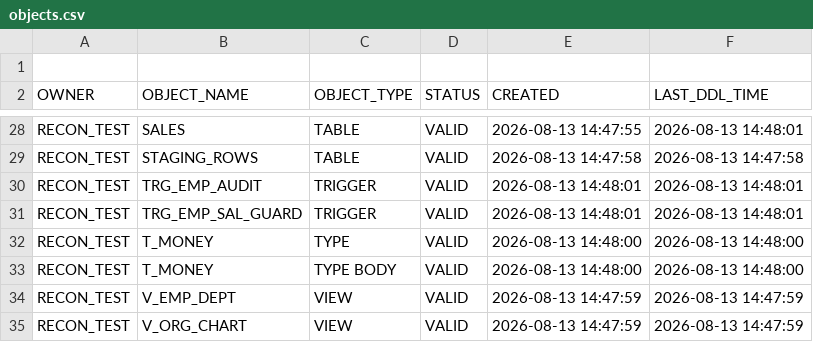
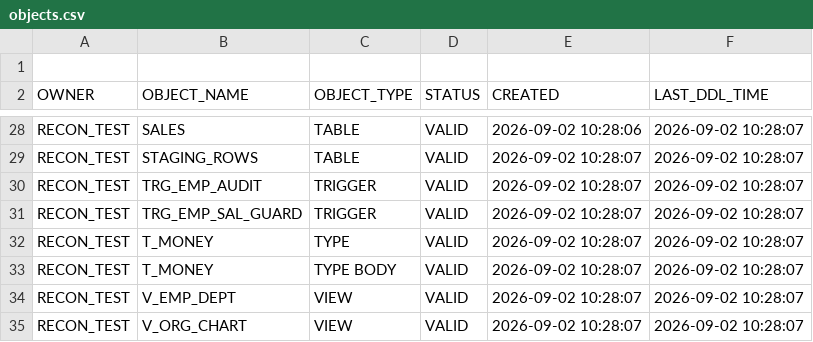
Before and after one commit to Muzzammil242/pgrecon, a CSV file: examples/dump_oracle21c/objects.csv, drawn as a sheet; only a part is shown, gaps mark what is left out; the diff covers the shown part only.

```diff
--- a/examples/dump_oracle21c/objects.csv
+++ b/examples/dump_oracle21c/objects.csv
@@ -28,8 +28,8 @@
-"RECON_TEST","SALES","TABLE","VALID","2026-08-13 14:47:55","2026-08-13 14:48:01"
-"RECON_TEST","STAGING_ROWS","TABLE","VALID","2026-08-13 14:47:58","2026-08-13 14:47:58"
-"RECON_TEST","TRG_EMP_AUDIT","TRIGGER","VALID","2026-08-13 14:48:01","2026-08-13 14:48:01"
-"RECON_TEST","TRG_EMP_SAL_GUARD","TRIGGER","VALID","2026-08-13 14:48:01","2026-08-13 14:48:01"
-"RECON_TEST","T_MONEY","TYPE","VALID","2026-08-13 14:48:00","2026-08-13 14:48:00"
-"RECON_TEST","T_MONEY","TYPE BODY","VALID","2026-08-13 14:48:00","2026-08-13 14:48:00"
-"RECON_TEST","V_EMP_DEPT","VIEW","VALID","2026-08-13 14:47:59","2026-08-13 14:47:59"
-"RECON_TEST","V_ORG_CHART","VIEW","VALID","2026-08-13 14:47:59","2026-08-13 14:47:59"
+"RECON_TEST","SALES","TABLE","VALID","2026-09-02 10:28:06","2026-09-02 10:28:07"
+"RECON_TEST","STAGING_ROWS","TABLE","VALID","2026-09-02 10:28:07","2026-09-02 10:28:07"
+"RECON_TEST","TRG_EMP_AUDIT","TRIGGER","VALID","2026-09-02 10:28:07","2026-09-02 10:28:07"
+"RECON_TEST","TRG_EMP_SAL_GUARD","TRIGGER","VALID","2026-09-02 10:28:07","2026-09-02 10:28:07"
+"RECON_TEST","T_MONEY","TYPE","VALID","2026-09-02 10:28:07","2026-09-02 10:28:07"
+"RECON_TEST","T_MONEY","TYPE BODY","VALID","2026-09-02 10:28:07","2026-09-02 10:28:07"
+"RECON_TEST","V_EMP_DEPT","VIEW","VALID","2026-09-02 10:28:07","2026-09-02 10:28:07"
+"RECON_TEST","V_ORG_CHART","VIEW","VALID","2026-09-02 10:28:07","2026-09-02 10:28:07"
```
Also changed, not shown: 51 edited cells elsewhere in this file, examples/dump_oracle21c/check_conditions.csv, examples/dump_oracle21c/constraint_columns.csv, 20 other files.
